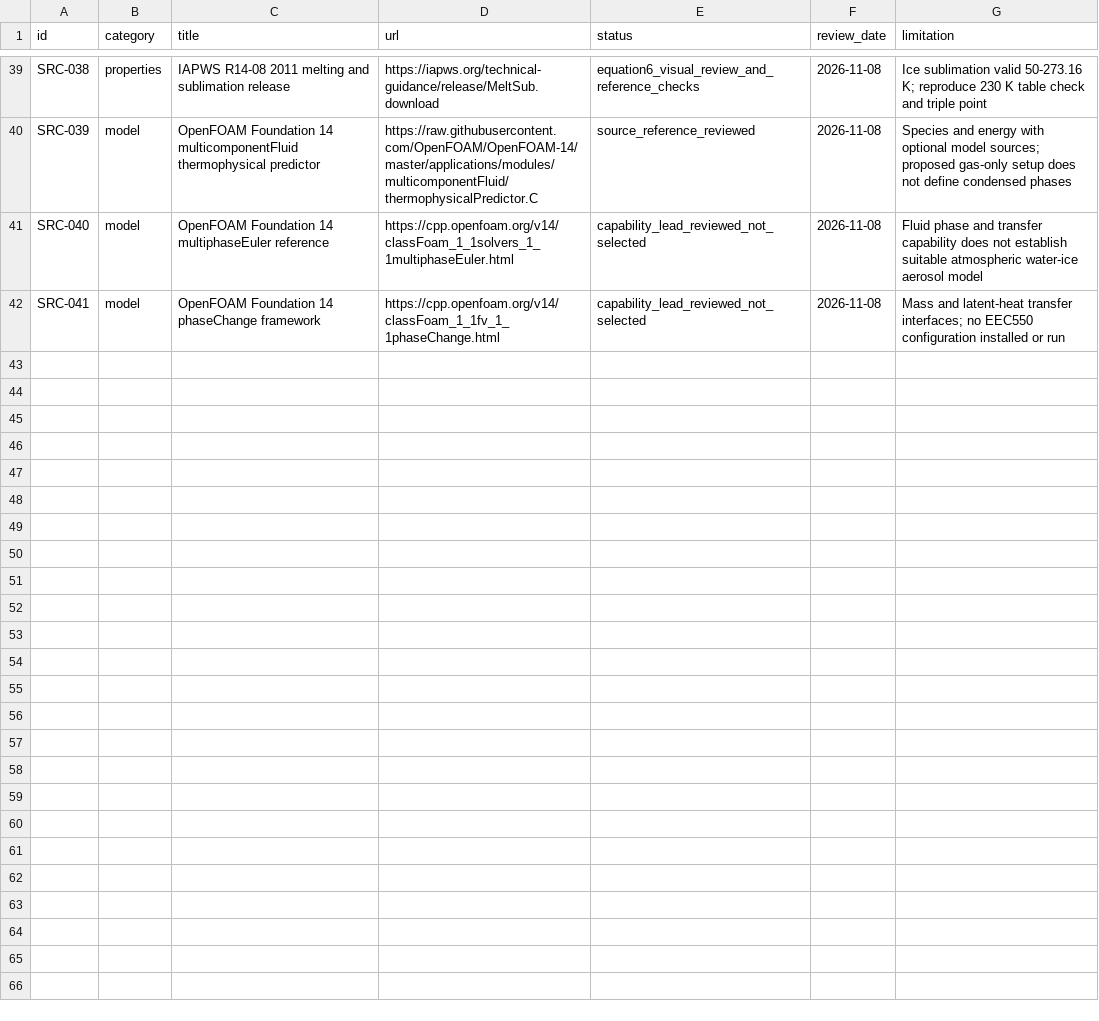
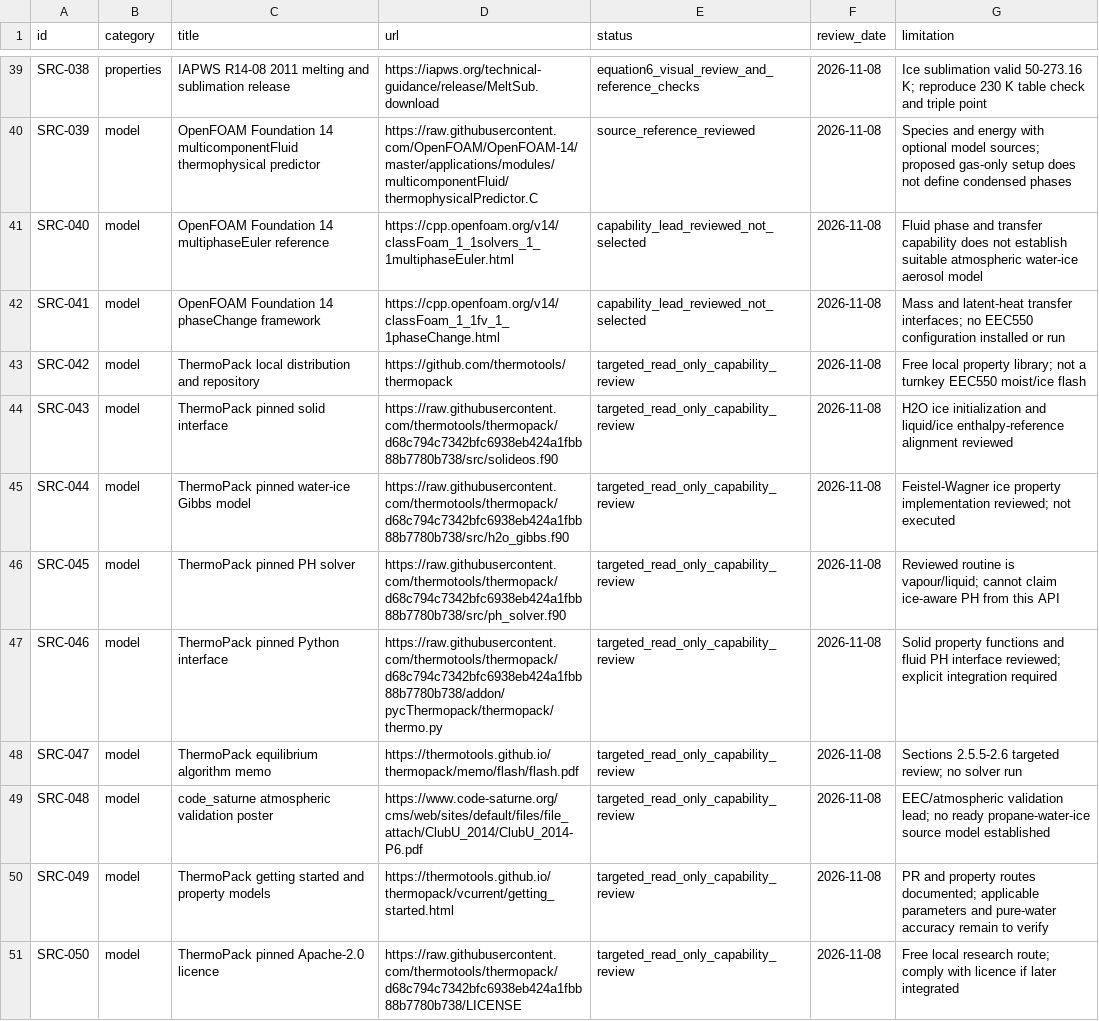
Before and after one commit to guptavernit2-afk/Avertiq_, a CSV file: data/source-register.csv, drawn as a sheet; only a part is shown, gaps mark what is left out; the diff names each change by its address in the sheet, - before the commit and + after, or states it on an @@ line.

Commit message:
research: specify EEC550 energy reconciliation and local equilibrium model

```diff
--- a/data/source-register.csv
+++ b/data/source-register.csv
+row 43: SRC-042 | model | ThermoPack local distribution and repository | https://github.com/thermotools/thermopack | targeted_read_only_capability_review | 2026-11-08 | Free local property library; not a turnkey EEC550 moist/ice flash
+row 44: SRC-043 | model | ThermoPack pinned solid interface | https://raw.githubusercontent.com/thermotools/thermopack/d68c794c7342bfc6938eb424a1fbb88b7780b738/src/solideos.f90 | targeted_read_only_capability_review | 2026-11-08 | H2O ice initialization and liquid/ice enthalpy-reference alignment reviewed
+row 45: SRC-044 | model | ThermoPack pinned water-ice Gibbs model | https://raw.githubusercontent.com/thermotools/thermopack/d68c794c7342bfc6938eb424a1fbb88b7780b738/src/h2o_gibbs.f90 | targeted_read_only_capability_review | 2026-11-08 | Feistel-Wagner ice property implementation reviewed; not executed
+row 46: SRC-045 | model | ThermoPack pinned PH solver | https://raw.githubusercontent.com/thermotools/thermopack/d68c794c7342bfc6938eb424a1fbb88b7780b738/src/ph_solver.f90 | targeted_read_only_capability_review | 2026-11-08 | Reviewed routine is vapour/liquid; cannot claim ice-aware PH from this API
+row 47: SRC-046 | model | ThermoPack pinned Python interface | https://raw.githubusercontent.com/thermotools/thermopack/d68c794c7342bfc6938eb424a1fbb88b7780b738/addon/pycThermopack/thermopack/thermo.py | targeted_read_only_capability_review | 2026-11-08 | Solid property functions and fluid PH interface reviewed; explicit integration required
+row 48: SRC-047 | model | ThermoPack equilibrium algorithm memo | https://thermotools.github.io/thermopack/memo/flash/flash.pdf | targeted_read_only_capability_review | 2026-11-08 | Sections 2.5.5-2.6 targeted review; no solver run
+row 49: SRC-048 | model | code_saturne atmospheric validation poster | https://www.code-saturne.org/cms/web/sites/default/files/file_attach/ClubU_2014/ClubU_2014-P6.pdf | targeted_read_only_capability_review | 2026-11-08 | EEC/atmospheric validation lead; no ready propane-water-ice source model established
+row 50: SRC-049 | model | ThermoPack getting started and property models | https://thermotools.github.io/thermopack/vcurrent/getting_started.html | targeted_read_only_capability_review | 2026-11-08 | PR and property routes documented; applicable parameters and pure-water accuracy remain to verify
+row 51: SRC-050 | model | ThermoPack pinned Apache-2.0 licence | https://raw.githubusercontent.com/thermotools/thermopack/d68c794c7342bfc6938eb424a1fbb88b7780b738/LICENSE | targeted_read_only_capability_review | 2026-11-08 | Free local research route; comply with licence if later integrated
```
Also changed, not shown: 14 other files.
